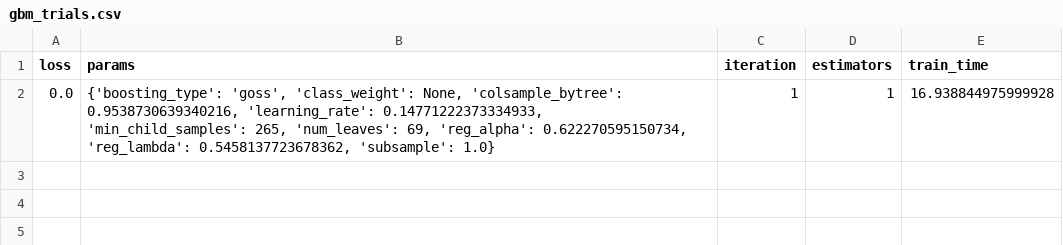
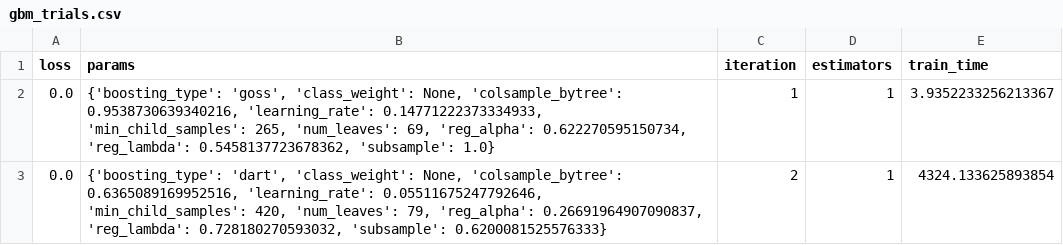
Before and after one commit to jayportfolio/capstone_streamlit, a CSV file: process/E_train_model/iteration06/results/gbm_trials.csv, drawn as a sheet.

```diff
--- a/process/E_train_model/iteration06/results/gbm_trials.csv
+++ b/process/E_train_model/iteration06/results/gbm_trials.csv
@@ -1,2 +1,3 @@
 loss,params,iteration,estimators,train_time
-0.0,"{'boosting_type': 'goss', 'class_weight': None, 'colsample_bytree': 0.9538730639340216, 'learning_rate': 0.14771222373334933, 'min_child_samples': 265, 'num_leaves': 69, 'reg_alpha': 0.622270595150734, 'reg_lambda': 0.5458137723678362, 'subsample': 1.0}",1,1,16.938844975999928
+0.0,"{'boosting_type': 'goss', 'class_weight': None, 'colsample_bytree': 0.9538730639340216, 'learning_rate': 0.14771222373334933, 'min_child_samples': 265, 'num_leaves': 69, 'reg_alpha': 0.622270595150734, 'reg_lambda': 0.5458137723678362, 'subsample': 1.0}",1,1,3.9352233256213367
+0.0,"{'boosting_type': 'dart', 'class_weight': None, 'colsample_bytree': 0.6365089169952516, 'learning_rate': 0.05511675247792646, 'min_child_samples': 420, 'num_leaves': 79, 'reg_alpha': 0.26691964907090837, 'reg_lambda': 0.728180270593032, 'subsample': 0.6200081525576333}",2,1,4324.133625893854
```
Also changed, not shown: 5 other files.
